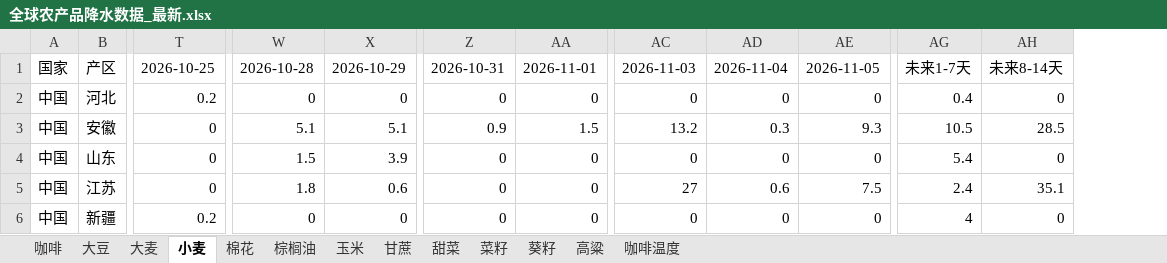
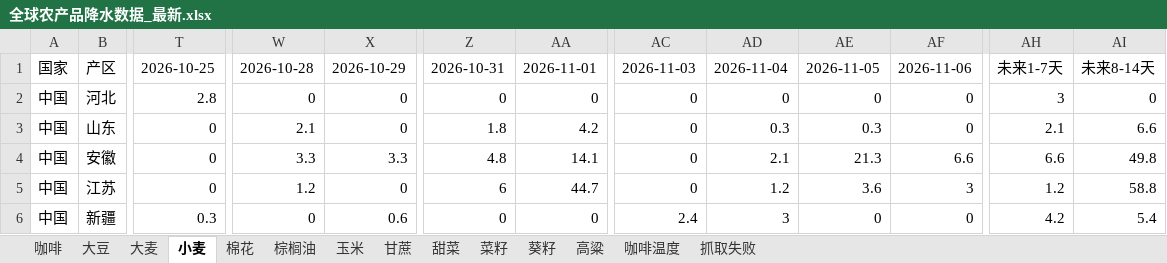
Before and after one commit to 2368846312-oss/ag-weather, an Excel workbook: 全球农产品降水数据_最新.xlsx, sheet 小麦, drawn as a sheet; only a part is shown, gaps mark what is left out; values as stored, in another font and other column widths than the file's, no cell formats; removed rows and columns are numbered as before the commit, all else as after; rows hold the shown columns only; the diff covers the shown part only; the diff names each change by its address in the sheet, - before the commit and + after, or states it on an @@ line.

```diff
--- a/全球农产品降水数据_最新.xlsx (sheet 小麦)
+++ b/全球农产品降水数据_最新.xlsx (sheet 小麦)
+sheet tab: 抓取失败
+column AF, rows 1-3: 2026-11-06 | 0 | 0; rows 5-6: 3 | 0
-column AG, rows 1-2: 未来1-7天 | 0.4; rows 4-6: 5.4 | 2.4 | 4
+column AH, rows 1-3: 未来1-7天 | 3 | 2.1; rows 5-6: 1.2 | 4.2
-T2: 0.2
+T2: 2.8
-row 3: 中国 | 安徽 | 0 | 5.1 | 5.1 | 0.9 | 1.5 | 13.2 | 0.3 | 9.3 | 10.5 | 28.5
-W3: 1.5
+W3: 2.1
-X3: 3.9
+X3: 0
-Z3: 0
+Z3: 1.8
-AA3: 0
+AA3: 4.2
-AD3: 0
+AD3: 0.3
-AE3: 0
+AE3: 0.3
-AI3: 0
+AI3: 6.6
+row 4: 中国 | 安徽 | 0 | 3.3 | 3.3 | 4.8 | 14.1 | 0 | 2.1 | 21.3 | 6.6 | 6.6 | 49.8
-W5: 1.8
+W5: 1.2
-X5: 0.6
+X5: 0
-Z5: 0
+Z5: 6
-AA5: 0
+AA5: 44.7
-AC5: 27
+AC5: 0
-AD5: 0.6
+AD5: 1.2
-AE5: 7.5
+AE5: 3.6
-AI5: 35.1
+AI5: 58.8
-T6: 0.2
+T6: 0.3
-X6: 0
+X6: 0.6
-AC6: 0
+AC6: 2.4
-AD6: 0
+AD6: 3
-AI6: 0
+AI6: 5.4
```
Also changed, not shown: 13 added rows, 13 removed rows and 195 edited cells elsewhere in this sheet, sheet 玉米, sheet 葵籽, sheet 大豆, sheet 菜籽, sheet 咖啡温度, sheet 大麦, 6 more sheets, cell formats, VHI_Data/VHI_最近6周汇总.xlsx.
